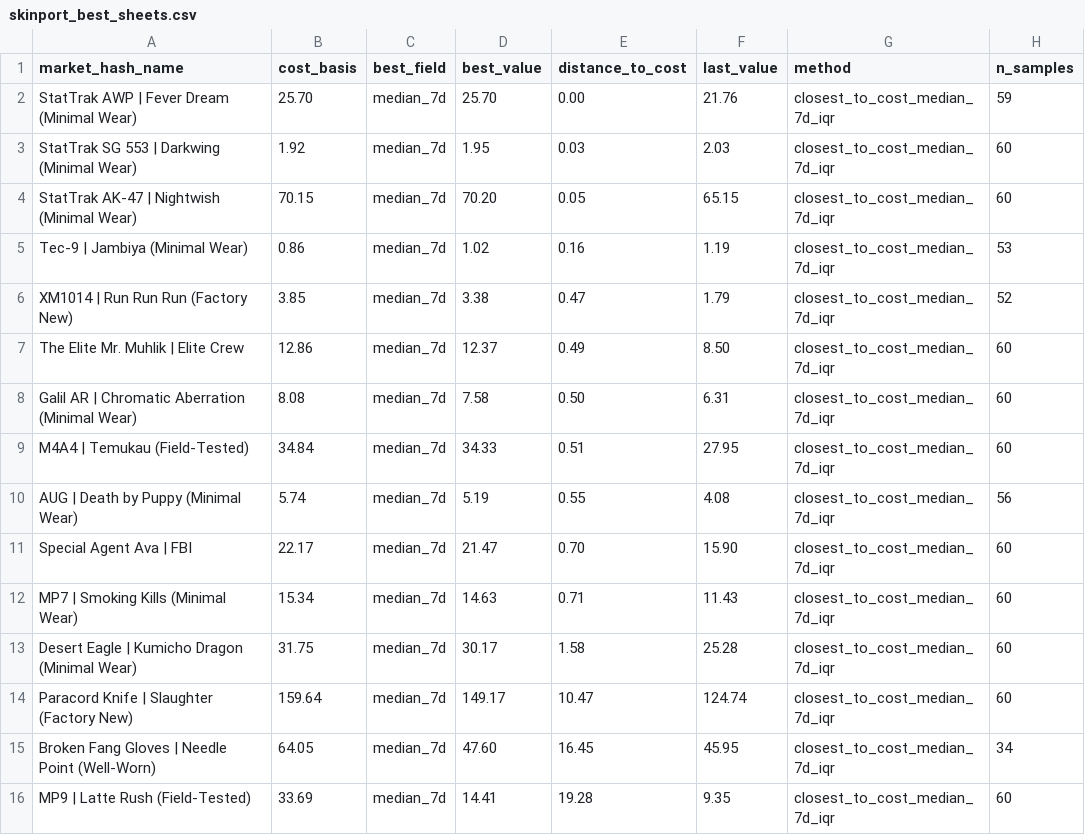
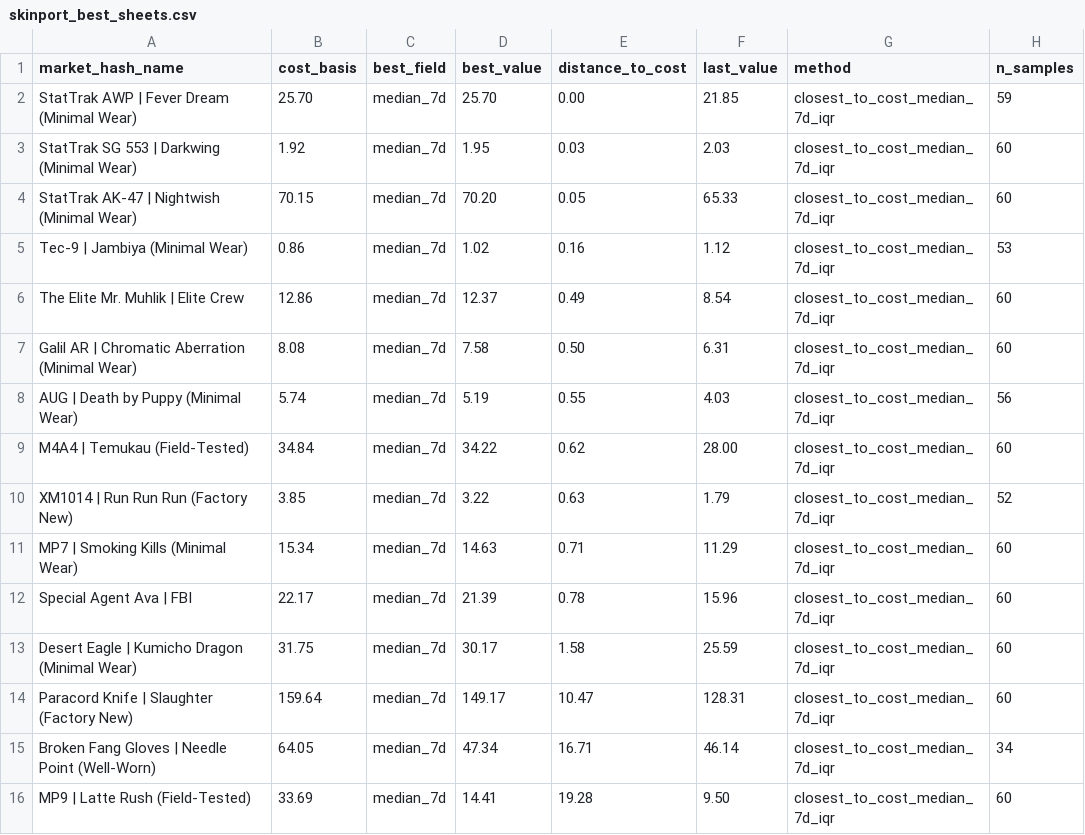
Before and after one commit to jpcarrascom2311-commits/skinport-tracker, a CSV file: skinport_best_sheets.csv, drawn as a sheet.

```diff
--- a/skinport_best_sheets.csv
+++ b/skinport_best_sheets.csv
@@ -1,16 +1,16 @@
 market_hash_name,cost_basis,best_field,best_value,distance_to_cost,last_value,method,n_samples
-StatTrak AWP | Fever Dream (Minimal Wear),25.70,median_7d,25.70,0.00,21.76,closest_to_cost_median_7d_iqr,59
+StatTrak AWP | Fever Dream (Minimal Wear),25.70,median_7d,25.70,0.00,21.85,closest_to_cost_median_7d_iqr,59
 StatTrak SG 553 | Darkwing (Minimal Wear),1.92,median_7d,1.95,0.03,2.03,closest_to_cost_median_7d_iqr,60
-StatTrak AK-47 | Nightwish (Minimal Wear),70.15,median_7d,70.20,0.05,65.15,closest_to_cost_median_7d_iqr,60
-Tec-9 | Jambiya (Minimal Wear),0.86,median_7d,1.02,0.16,1.19,closest_to_cost_median_7d_iqr,53
-XM1014 | Run Run Run (Factory New),3.85,median_7d,3.38,0.47,1.79,closest_to_cost_median_7d_iqr,52
-The Elite Mr. Muhlik | Elite Crew,12.86,median_7d,12.37,0.49,8.50,closest_to_cost_median_7d_iqr,60
+StatTrak AK-47 | Nightwish (Minimal Wear),70.15,median_7d,70.20,0.05,65.33,closest_to_cost_median_7d_iqr,60
+Tec-9 | Jambiya (Minimal Wear),0.86,median_7d,1.02,0.16,1.12,closest_to_cost_median_7d_iqr,53
+The Elite Mr. Muhlik | Elite Crew,12.86,median_7d,12.37,0.49,8.54,closest_to_cost_median_7d_iqr,60
 Galil AR | Chromatic Aberration (Minimal Wear),8.08,median_7d,7.58,0.50,6.31,closest_to_cost_median_7d_iqr,60
-M4A4 | Temukau (Field-Tested),34.84,median_7d,34.33,0.51,27.95,closest_to_cost_median_7d_iqr,60
-AUG | Death by Puppy (Minimal Wear),5.74,median_7d,5.19,0.55,4.08,closest_to_cost_median_7d_iqr,56
-Special Agent Ava | FBI,22.17,median_7d,21.47,0.70,15.90,closest_to_cost_median_7d_iqr,60
-MP7 | Smoking Kills (Minimal Wear),15.34,median_7d,14.63,0.71,11.43,closest_to_cost_median_7d_iqr,60
-Desert Eagle | Kumicho Dragon (Minimal Wear),31.75,median_7d,30.17,1.58,25.28,closest_to_cost_median_7d_iqr,60
-Paracord Knife | Slaughter (Factory New),159.64,median_7d,149.17,10.47,124.74,closest_to_cost_median_7d_iqr,60
-Broken Fang Gloves | Needle Point (Well-Worn),64.05,median_7d,47.60,16.45,45.95,closest_to_cost_median_7d_iqr,34
-MP9 | Latte Rush (Field-Tested),33.69,median_7d,14.41,19.28,9.35,closest_to_cost_median_7d_iqr,60
+AUG | Death by Puppy (Minimal Wear),5.74,median_7d,5.19,0.55,4.03,closest_to_cost_median_7d_iqr,56
+M4A4 | Temukau (Field-Tested),34.84,median_7d,34.22,0.62,28.00,closest_to_cost_median_7d_iqr,60
+XM1014 | Run Run Run (Factory New),3.85,median_7d,3.22,0.63,1.79,closest_to_cost_median_7d_iqr,52
+MP7 | Smoking Kills (Minimal Wear),15.34,median_7d,14.63,0.71,11.29,closest_to_cost_median_7d_iqr,60
+Special Agent Ava | FBI,22.17,median_7d,21.39,0.78,15.96,closest_to_cost_median_7d_iqr,60
+Desert Eagle | Kumicho Dragon (Minimal Wear),31.75,median_7d,30.17,1.58,25.59,closest_to_cost_median_7d_iqr,60
+Paracord Knife | Slaughter (Factory New),159.64,median_7d,149.17,10.47,128.31,closest_to_cost_median_7d_iqr,60
+Broken Fang Gloves | Needle Point (Well-Worn),64.05,median_7d,47.34,16.71,46.14,closest_to_cost_median_7d_iqr,34
+MP9 | Latte Rush (Field-Tested),33.69,median_7d,14.41,19.28,9.50,closest_to_cost_median_7d_iqr,60
```
Also changed, not shown: skinport_latest.csv.
